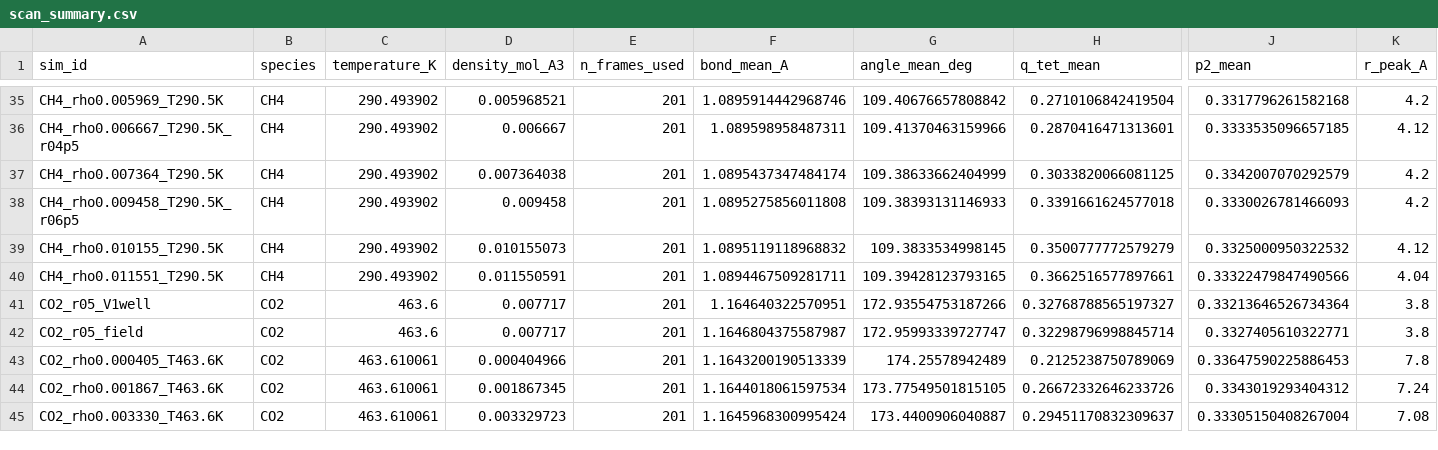
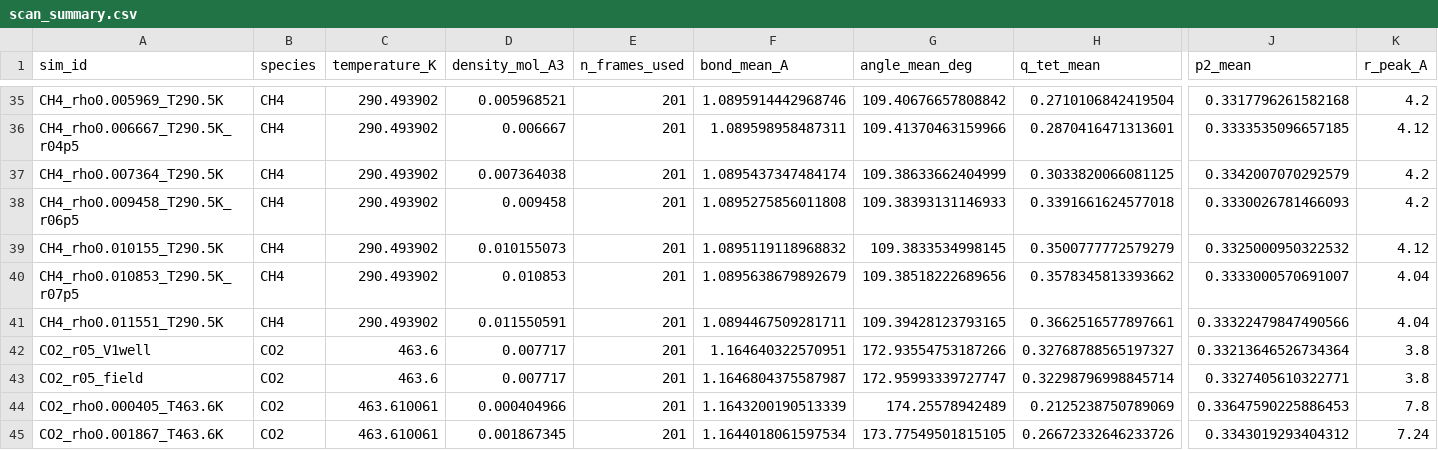
Before and after one commit to Yong-Q/new, a CSV file: results/maceles_density_scan_exact/scan_summary.csv, drawn as a sheet; only a part is shown, gaps mark what is left out; the shorter side is filled out with more unchanged rows; rows hold the shown columns only; the diff names each change by its address in the sheet, - before the commit and + after, or states it on an @@ line.

```diff
--- a/results/maceles_density_scan_exact/scan_summary.csv
+++ b/results/maceles_density_scan_exact/scan_summary.csv
+row 40: CH4_rho0.010853_T290.5K_r07p5 | CH4 | 290.493902 | 0.010853 | 201 | 1.0895638679892679 | 109.38518222689656 | 0.3578345813393662 | 0.3333000570691007 | 4.04
```
Also changed, not shown: 2 other files.
